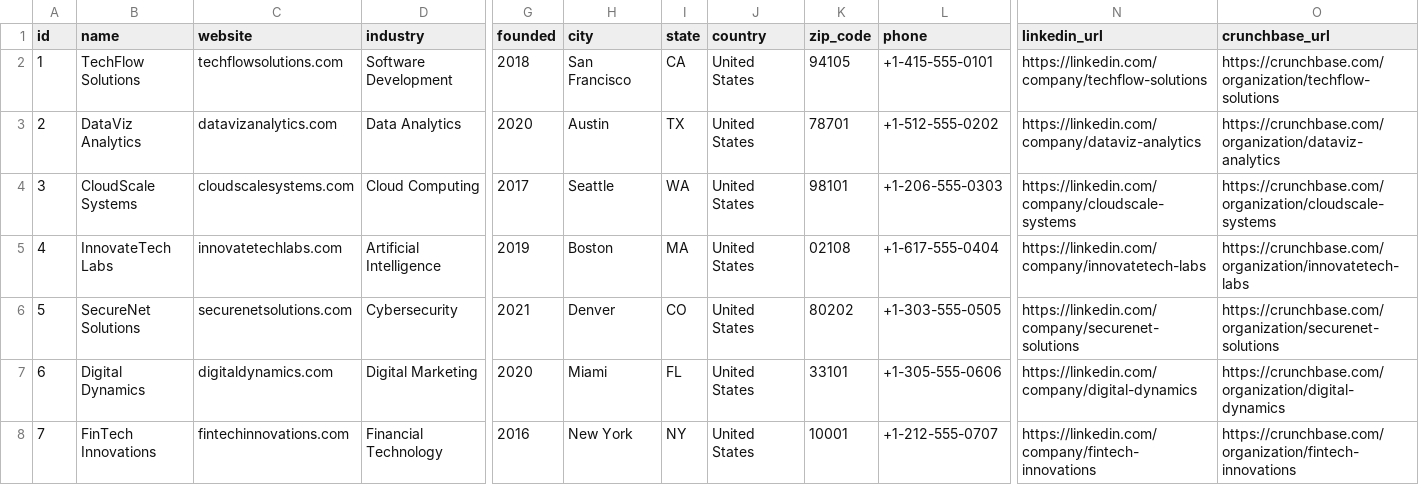
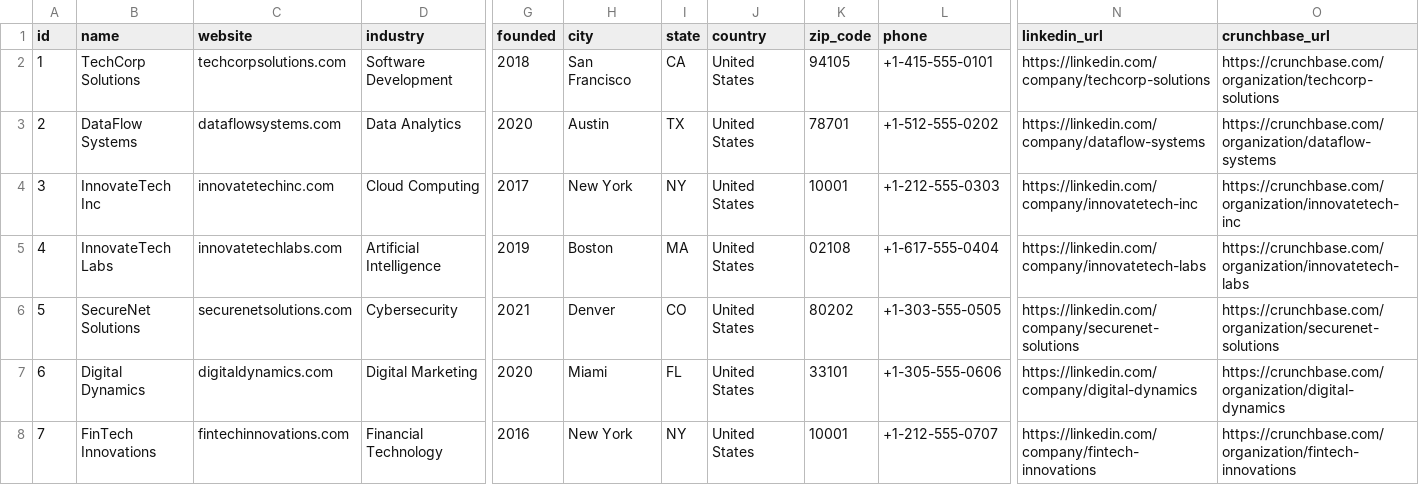
Before and after one commit to angadsdhillon/MatchIt-, a CSV file: sample-data/companies.csv, drawn as a sheet; only a part is shown, gaps mark what is left out; the diff names each change by its address in the sheet, - before the commit and + after, or states it on an @@ line.

```diff
--- a/sample-data/companies.csv
+++ b/sample-data/companies.csv
-B2 (name): TechFlow Solutions
+B2 (name): TechCorp Solutions
-C2 (website): techflowsolutions.com
+C2 (website): techcorpsolutions.com
-N2 (linkedin_url): https://linkedin.com/company/techflow-solutions
+N2 (linkedin_url): https://linkedin.com/company/techcorp-solutions
-O2 (crunchbase_url): https://crunchbase.com/organization/techflow-solutions
+O2 (crunchbase_url): https://crunchbase.com/organization/techcorp-solutions
-B3 (name): DataViz Analytics
+B3 (name): DataFlow Systems
-C3 (website): datavizanalytics.com
+C3 (website): dataflowsystems.com
-N3 (linkedin_url): https://linkedin.com/company/dataviz-analytics
+N3 (linkedin_url): https://linkedin.com/company/dataflow-systems
-O3 (crunchbase_url): https://crunchbase.com/organization/dataviz-analytics
+O3 (crunchbase_url): https://crunchbase.com/organization/dataflow-systems
-B4 (name): CloudScale Systems
+B4 (name): InnovateTech Inc
-C4 (website): cloudscalesystems.com
+C4 (website): innovatetechinc.com
-H4 (city): Seattle
+H4 (city): New York
-I4 (state): WA
+I4 (state): NY
-K4 (zip_code): 98101
+K4 (zip_code): 10001
-L4 (phone): +1-206-555-0303
+L4 (phone): +1-212-555-0303
-N4 (linkedin_url): https://linkedin.com/company/cloudscale-systems
+N4 (linkedin_url): https://linkedin.com/company/innovatetech-inc
-O4 (crunchbase_url): https://crunchbase.com/organization/cloudscale-systems
+O4 (crunchbase_url): https://crunchbase.com/organization/innovatetech-inc
```
Also changed, not shown: sample-data/people.csv, 7 other files.
